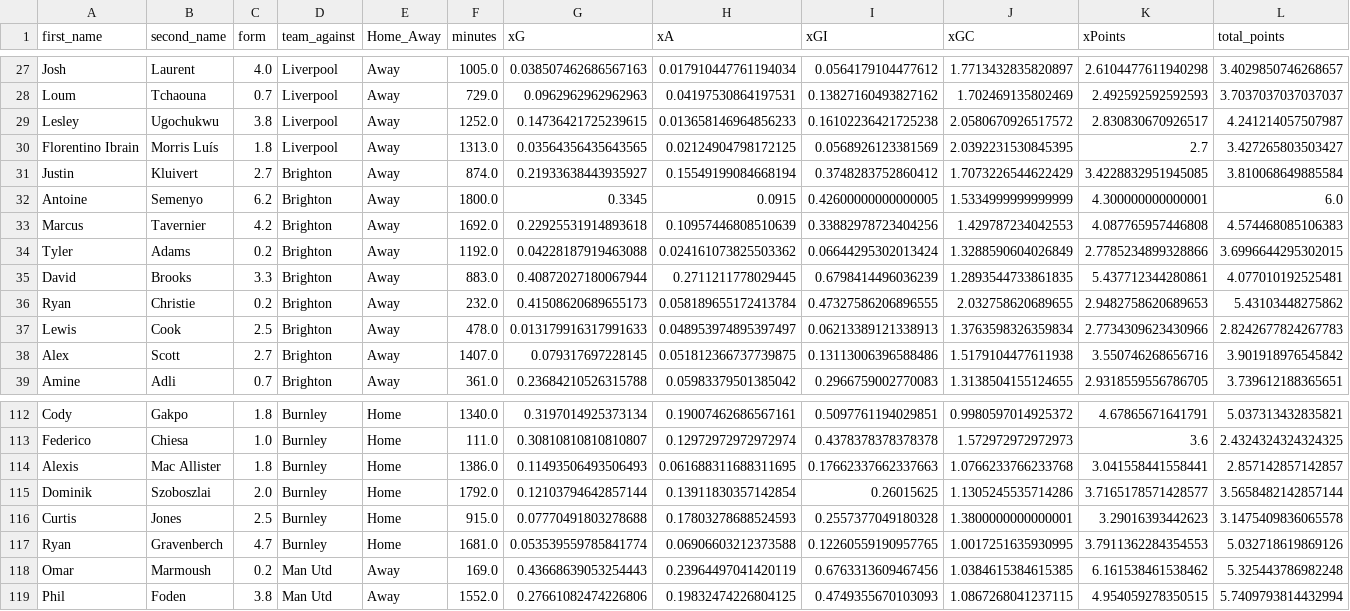
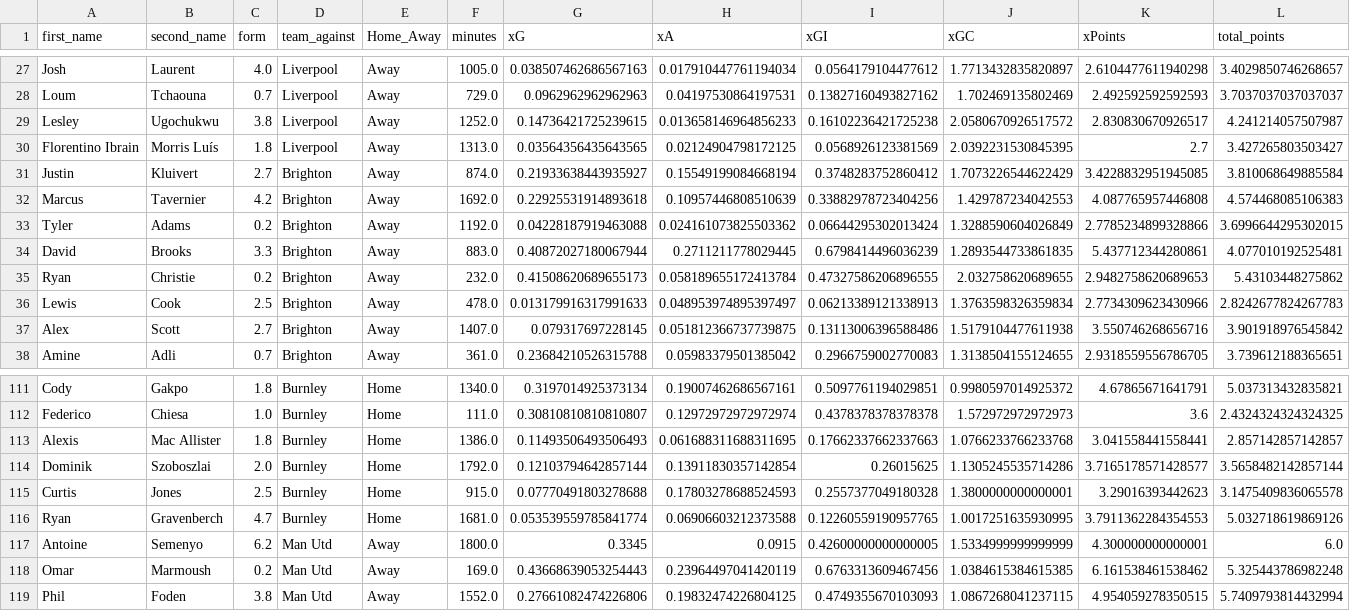
Before and after one commit to sarthakk88/FPL-Stats, a CSV file: data/midfielders_all.csv, drawn as a sheet; only a part is shown, gaps mark what is left out; removed rows and columns are numbered as before the commit, all else as after; rows hold the shown columns only; the diff names each change by its address in the sheet, - before the commit and + after, or states it on an @@ line.

```diff
--- a/data/midfielders_all.csv
+++ b/data/midfielders_all.csv
-row 32: Antoine | Semenyo | 6.2 | Brighton | Away | 1800.0 | 0.3345 | 0.0915 | 0.42600000000000005 | 1.5334999999999999 | 4.300000000000001 | 6.0
+row 117: Antoine | Semenyo | 6.2 | Man Utd | Away | 1800.0 | 0.3345 | 0.0915 | 0.42600000000000005 | 1.5334999999999999 | 4.300000000000001 | 6.0
```
Also changed, not shown: data/midfielders_away.csv, data/midfielders_away_last5.csv, 3 other files.
